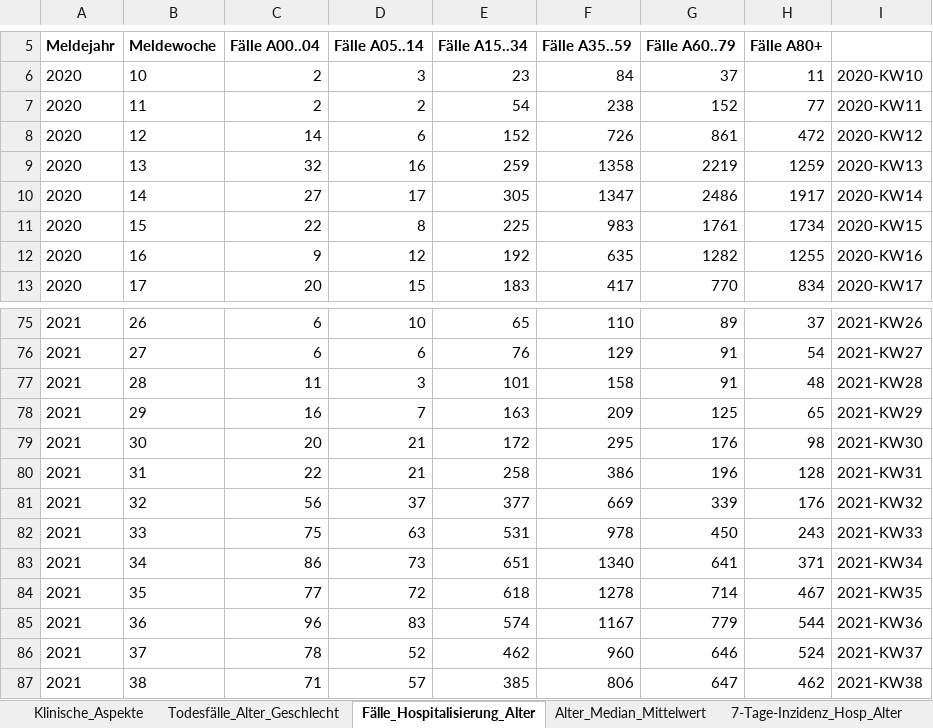
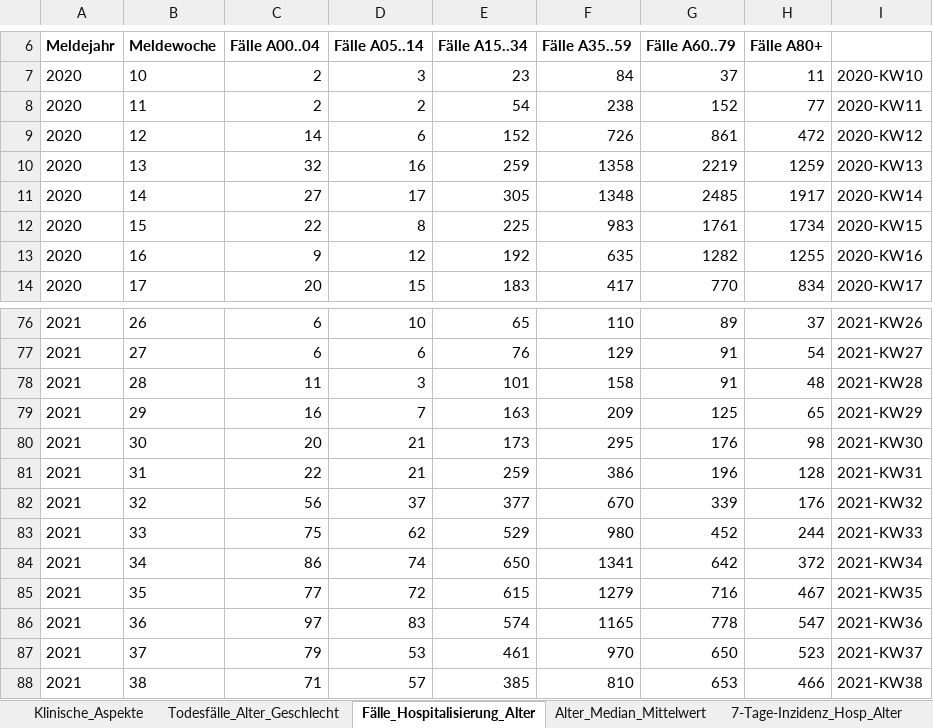
Before and after one commit to amarquard089/Covid19-Hospitalisierungsrate, an Excel workbook: Klinische_Aspekte.xlsx, sheet Fälle_Hospitalisierung_Alter, drawn as a sheet; only a part is shown, gaps mark what is left out; values as stored, in another font and other column widths than the file's, no borders; addresses are those after the commit; the diff covers the shown part only; the diff names each change by its address in the sheet, - before the commit and + after, or states it on an @@ line.

```diff
--- a/Klinische_Aspekte.xlsx (sheet Fälle_Hospitalisierung_Alter)
+++ b/Klinische_Aspekte.xlsx (sheet Fälle_Hospitalisierung_Alter)
-F11: 1347
+F11: 1348
-G11: 2486
+G11: 2485
-E80: 172
+E80: 173
-E81: 258
+E81: 259
-F82: 669
+F82: 670
-D83: 63
+D83: 62
-E83: 531
+E83: 529
-F83: 978
+F83: 980
-G83: 450
+G83: 452
-H83: 243
+H83: 244
-D84: 73
+D84: 74
-E84: 651
+E84: 650
-F84: 1340
+F84: 1341
-G84: 641
+G84: 642
-H84: 371
+H84: 372
-E85: 618
+E85: 615
-F85: 1278
+F85: 1279
-G85: 714
+G85: 716
-C86: 96
+C86: 97
-F86: 1167
+F86: 1165
-G86: 779
+G86: 778
-H86: 544
+H86: 547
-C87: 78
+C87: 79
-D87: 52
+D87: 53
-E87: 462
+E87: 461
-F87: 960
+F87: 970
-G87: 646
+G87: 650
-H87: 524
+H87: 523
-F88: 806
+F88: 810
-G88: 647
+G88: 653
-H88: 462
+H88: 466
```
Also changed, not shown: 2 added rows, 1 removed row and 99 edited cells elsewhere in this sheet, sheet Klinische_Aspekte, sheet Alter_Median_Mittelwert, sheet 7-Tage-Inzidenz_Hosp_Alter, sheet Todesfälle_Alter_Geschlecht, Testzahlen.xlsx, 20 other files.
